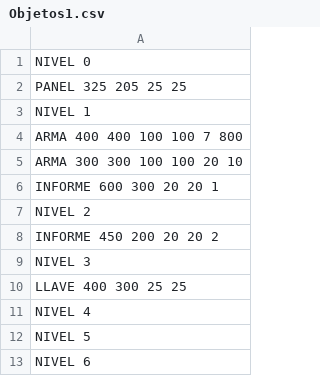
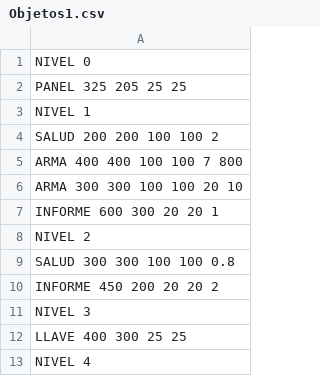
Before and after one commit to AAA-Studio/Experiment-A.L., a CSV file: bmps/Objetos/Objetos1.csv, drawn as a sheet; only a part is shown; the shorter side is filled out with more unchanged rows; the diff names each change by its address in the sheet, - before the commit and + after, or states it on an @@ line.

```diff
--- a/bmps/Objetos/Objetos1.csv
+++ b/bmps/Objetos/Objetos1.csv
+row 4: SALUD 200 200 100 100 2
+row 9: SALUD 300 300 100 100 0.8
```
Also changed, not shown: 36 other files.
